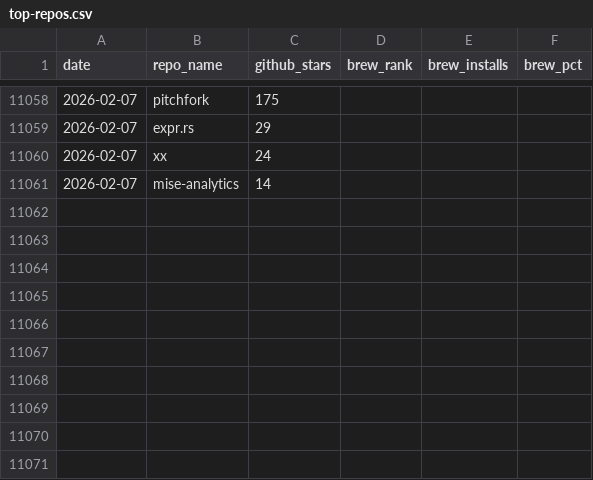
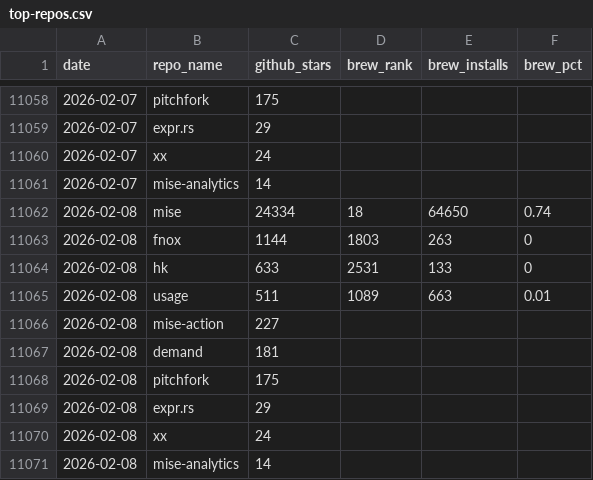
Before and after one commit to jdx/mise-analytics, a CSV file: top-repos.csv, drawn as a sheet; only a part is shown, gaps mark what is left out.

```diff
--- a/top-repos.csv
+++ b/top-repos.csv
@@ -11061 +11061,11 @@ date,repo_name,github_stars,brew_rank,brew_installs,brew_pct
 2026-02-07,mise-analytics,14,,,
+2026-02-08,mise,24334,18,64650,0.74
+2026-02-08,fnox,1144,1803,263,0
+2026-02-08,hk,633,2531,133,0
+2026-02-08,usage,511,1089,663,0.01
+2026-02-08,mise-action,227,,,
+2026-02-08,demand,181,,,
+2026-02-08,pitchfork,175,,,
+2026-02-08,expr.rs,29,,,
+2026-02-08,xx,24,,,
+2026-02-08,mise-analytics,14,,,
```
Also changed, not shown: competitors.csv, hk-competitors.csv, 10 other files.
